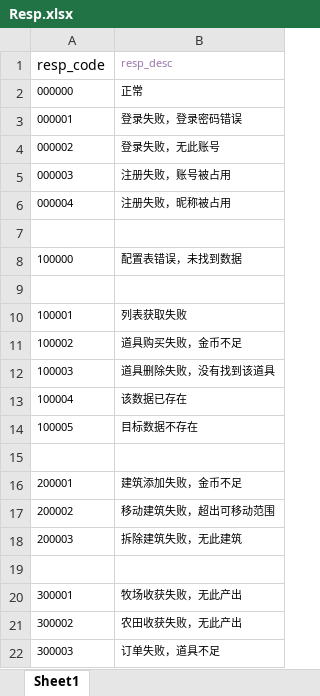
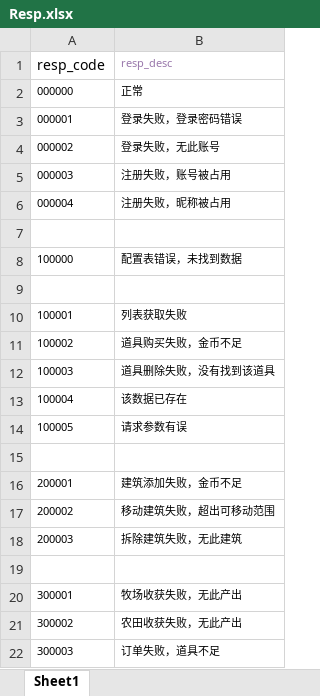
Before and after one commit to qingyu24/farmServer, an Excel workbook: farmServer/config/Resp.xlsx, sheet Sheet1, drawn as a sheet; values as stored, in another font and other column widths than the file's, no borders; the diff names each change by its address in the sheet, - before the commit and + after, or states it on an @@ line.

```diff
--- a/farmServer/config/Resp.xlsx (sheet Sheet1)
+++ b/farmServer/config/Resp.xlsx (sheet Sheet1)
-B14 (resp_desc): 目标数据不存在
+B14 (resp_desc): 请求参数有误
```
Also changed, not shown: 45 other files.
